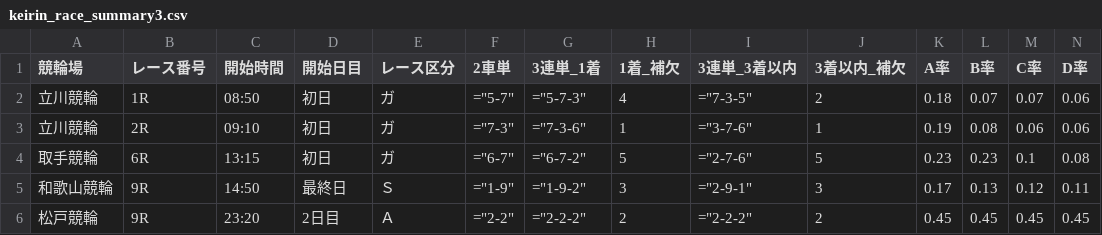
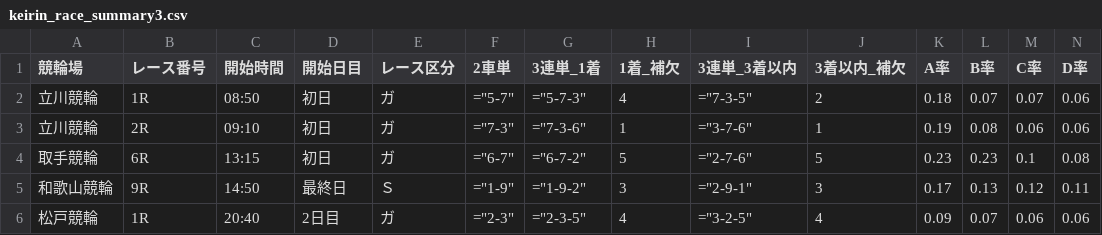
Before and after one commit to ama04149/keirin-ai, a CSV file: keirin_race_summary3.csv, drawn as a sheet; only a part is shown; removed rows and columns are numbered as before the commit, all else as after; rows hold the shown columns only; the diff names each change by its address in the sheet, - before the commit and + after, or states it on an @@ line.

```diff
--- a/keirin_race_summary3.csv
+++ b/keirin_race_summary3.csv
-row 6: 松戸競輪 | 9R | 23:20 | 2日目 | Ａ | ="2-2" | ="2-2-2" | 2 | ="2-2-2" | 2 | 0.45 | 0.45 | 0.45 | 0.45
+row 6: 松戸競輪 | 1R | 20:40 | 2日目 | ガ | ="2-3" | ="2-3-5" | 4 | ="3-2-5" | 4 | 0.09 | 0.07 | 0.06 | 0.06
```
Also changed, not shown: keirin_race_summary.csv, keirin_race_summary2.csv, 1 other file.
